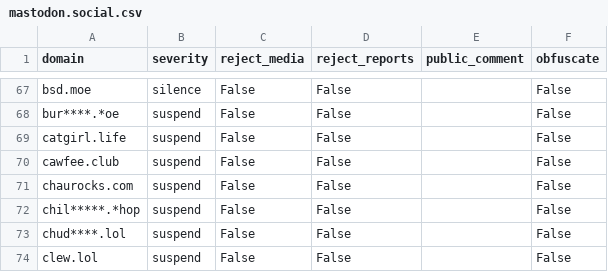
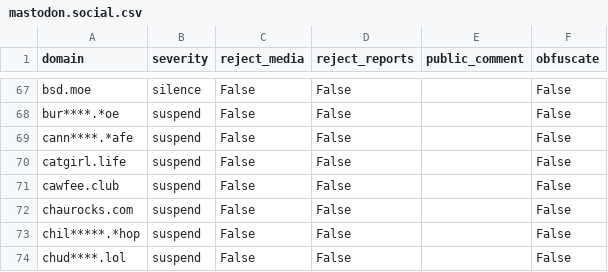
Before and after one commit to sgrigson/oliphant, a CSV file: blocklists/mastodon.social.csv, drawn as a sheet; only a part is shown, gaps mark what is left out; the shorter side is filled out with more unchanged rows.

```diff
--- a/blocklists/mastodon.social.csv
+++ b/blocklists/mastodon.social.csv
@@ -68,2 +68,3 @@ bsd.moe,silence,False,False,,False
 bur****.*oe,suspend,False,False,,False
+cann****.*afe,suspend,False,False,,False
 catgirl.life,suspend,False,False,,False
```
Also changed, not shown: blocklists/mastodon/mastodon.social.csv.
